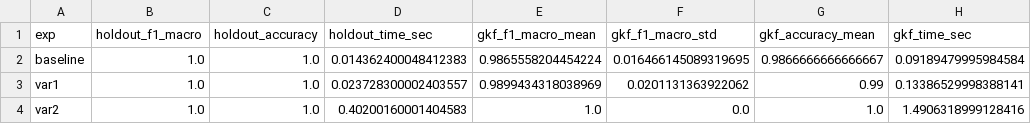
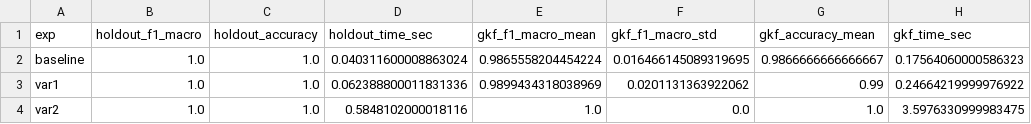
Before and after one commit to jpenalozay/tesis2, a CSV file: docs/experiments/week5/results.csv, drawn as a sheet.

```diff
--- a/docs/experiments/week5/results.csv
+++ b/docs/experiments/week5/results.csv
@@ -1,4 +1,4 @@
 exp,holdout_f1_macro,holdout_accuracy,holdout_time_sec,gkf_f1_macro_mean,gkf_f1_macro_std,gkf_accuracy_mean,gkf_time_sec
-baseline,1.0,1.0,0.014362400048412383,0.9865558204454224,0.016466145089319695,0.9866666666666667,0.09189479995984584
-var1,1.0,1.0,0.023728300002403557,0.9899434318038969,0.0201131363922062,0.99,0.13386529998388141
-var2,1.0,1.0,0.40200160001404583,1.0,0.0,1.0,1.4906318999128416
+baseline,1.0,1.0,0.040311600008863024,0.9865558204454224,0.016466145089319695,0.9866666666666667,0.17564060000586323
+var1,1.0,1.0,0.062388800011831336,0.9899434318038969,0.0201131363922062,0.99,0.24664219999976922
+var2,1.0,1.0,0.5848102000018116,1.0,0.0,1.0,3.5976330999983475
```
Also changed, not shown: 6 other files.
